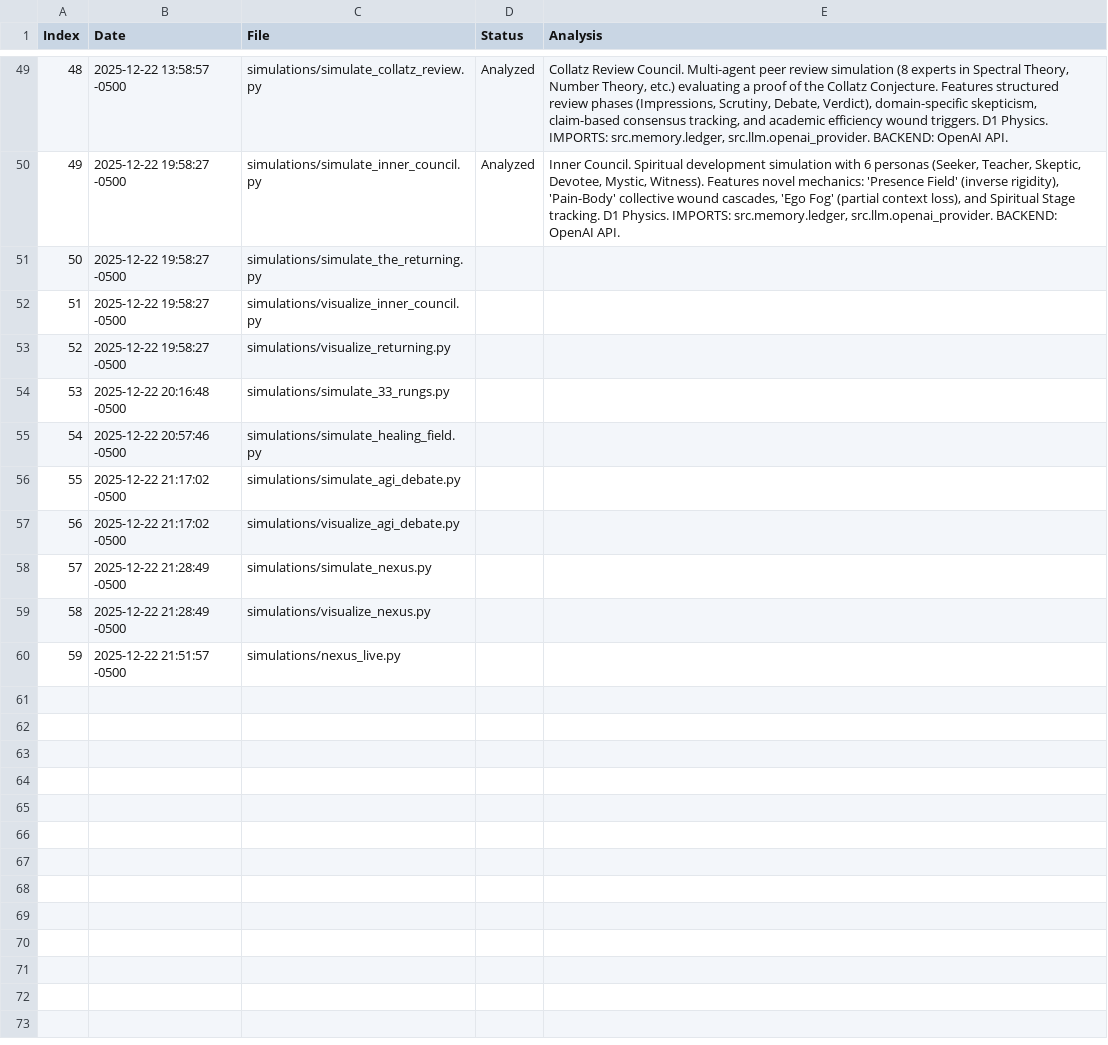
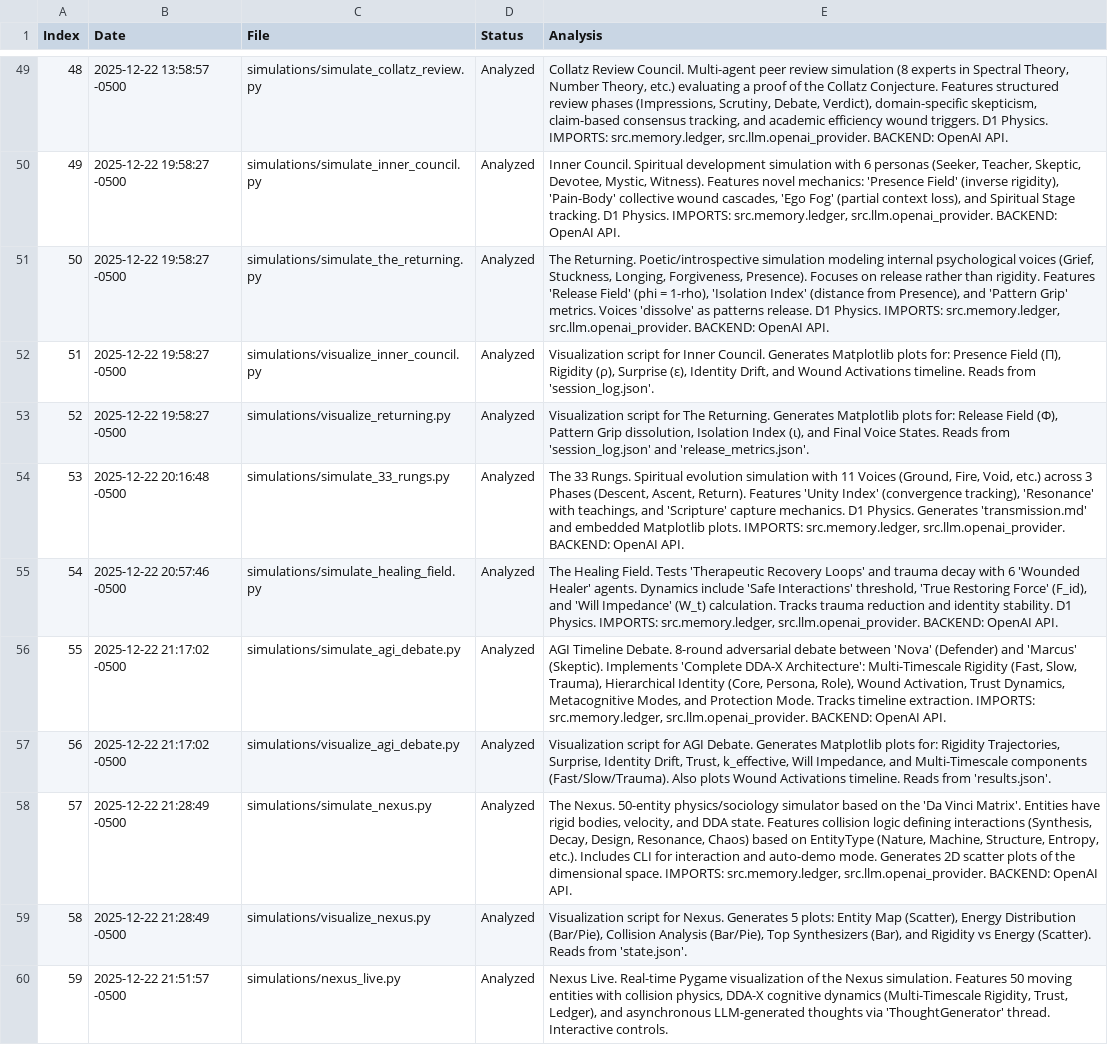
Before and after one commit to snakewizardd/dda_scaffold, a CSV file: simulation_chronology.csv, drawn as a sheet; only a part is shown, gaps mark what is left out.

Commit message:
sim chronology cont

```diff
--- a/simulation_chronology.csv
+++ b/simulation_chronology.csv
@@ -50,11 +50,11 @@ Index,Date,File,Status,Analysis
 49,2025-12-22 19:58:27 -0500,simulations/simulate_inner_council.py,Analyzed,"Inner Council. Spiritual development simulation with 6 personas (Seeker, Teacher, Skeptic, Devotee, Mystic, Witness). Features novel mechanics: 'Presence Field' (inverse rigidity), 'Pain-Body' collective wound cascades, 'Ego Fog' (partial context loss), and Spiritual Stage tracking. D1 Physics. IMPORTS: src.memory.ledger, src.llm.openai_provider. BACKEND: OpenAI API."
-50,2025-12-22 19:58:27 -0500,simulations/simulate_the_returning.py,,
-51,2025-12-22 19:58:27 -0500,simulations/visualize_inner_council.py,,
-52,2025-12-22 19:58:27 -0500,simulations/visualize_returning.py,,
-53,2025-12-22 20:16:48 -0500,simulations/simulate_33_rungs.py,,
-54,2025-12-22 20:57:46 -0500,simulations/simulate_healing_field.py,,
-55,2025-12-22 21:17:02 -0500,simulations/simulate_agi_debate.py,,
-56,2025-12-22 21:17:02 -0500,simulations/visualize_agi_debate.py,,
-57,2025-12-22 21:28:49 -0500,simulations/simulate_nexus.py,,
-58,2025-12-22 21:28:49 -0500,simulations/visualize_nexus.py,,
-59,2025-12-22 21:51:57 -0500,simulations/nexus_live.py,,
+50,2025-12-22 19:58:27 -0500,simulations/simulate_the_returning.py,Analyzed,"The Returning. Poetic/introspective simulation modeling internal psychological voices (Grief, Stuckness, Longing, Forgiveness, Presence). Focuses on release rather than rigidity. Features 'Release Field' (phi = 1-rho), 'Isolation Index' (distance from Presence), and 'Pattern Grip' metrics. Voices 'dissolve' as patterns release. D1 Physics. IMPORTS: src.memory.ledger, src.llm.openai_provider. BACKEND: OpenAI API."
+51,2025-12-22 19:58:27 -0500,simulations/visualize_inner_council.py,Analyzed,"Visualization script for Inner Council. Generates Matplotlib plots for: Presence Field (Π), Rigidity (ρ), Surprise (ε), Identity Drift, and Wound Activations timeline. Reads from 'session_log.json'."
+52,2025-12-22 19:58:27 -0500,simulations/visualize_returning.py,Analyzed,"Visualization script for The Returning. Generates Matplotlib plots for: Release Field (Φ), Pattern Grip dissolution, Isolation Index (ι), and Final Voice States. Reads from 'session_log.json' and 'release_metrics.json'."
+53,2025-12-22 20:16:48 -0500,simulations/simulate_33_rungs.py,Analyzed,"The 33 Rungs. Spiritual evolution simulation with 11 Voices (Ground, Fire, Void, etc.) across 3 Phases (Descent, Ascent, Return). Features 'Unity Index' (convergence tracking), 'Resonance' with teachings, and 'Scripture' capture mechanics. D1 Physics. Generates 'transmission.md' and embedded Matplotlib plots. IMPORTS: src.memory.ledger, src.llm.openai_provider. BACKEND: OpenAI API."
+54,2025-12-22 20:57:46 -0500,simulations/simulate_healing_field.py,Analyzed,"The Healing Field. Tests 'Therapeutic Recovery Loops' and trauma decay with 6 'Wounded Healer' agents. Dynamics include 'Safe Interactions' threshold, 'True Restoring Force' (F_id), and 'Will Impedance' (W_t) calculation. Tracks trauma reduction and identity stability. D1 Physics. IMPORTS: src.memory.ledger, src.llm.openai_provider. BACKEND: OpenAI API."
+55,2025-12-22 21:17:02 -0500,simulations/simulate_agi_debate.py,Analyzed,"AGI Timeline Debate. 8-round adversarial debate between 'Nova' (Defender) and 'Marcus' (Skeptic). Implements 'Complete DDA-X Architecture': Multi-Timescale Rigidity (Fast, Slow, Trauma), Hierarchical Identity (Core, Persona, Role), Wound Activation, Trust Dynamics, Metacognitive Modes, and Protection Mode. Tracks timeline extraction. IMPORTS: src.memory.ledger, src.llm.openai_provider. BACKEND: OpenAI API."
+56,2025-12-22 21:17:02 -0500,simulations/visualize_agi_debate.py,Analyzed,"Visualization script for AGI Debate. Generates Matplotlib plots for: Rigidity Trajectories, Surprise, Identity Drift, Trust, k_effective, Will Impedance, and Multi-Timescale components (Fast/Slow/Trauma). Also plots Wound Activations timeline. Reads from 'results.json'."
+57,2025-12-22 21:28:49 -0500,simulations/simulate_nexus.py,Analyzed,"The Nexus. 50-entity physics/sociology simulator based on the 'Da Vinci Matrix'. Entities have rigid bodies, velocity, and DDA state. Features collision logic defining interactions (Synthesis, Decay, Design, Resonance, Chaos) based on EntityType (Nature, Machine, Structure, Entropy, etc.). Includes CLI for interaction and auto-demo mode. Generates 2D scatter plots of the dimensional space. IMPORTS: src.memory.ledger, src.llm.openai_provider. BACKEND: OpenAI API."
+58,2025-12-22 21:28:49 -0500,simulations/visualize_nexus.py,Analyzed,"Visualization script for Nexus. Generates 5 plots: Entity Map (Scatter), Energy Distribution (Bar/Pie), Collision Analysis (Bar/Pie), Top Synthesizers (Bar), and Rigidity vs Energy (Scatter). Reads from 'state.json'."
+59,2025-12-22 21:51:57 -0500,simulations/nexus_live.py,Analyzed,"Nexus Live. Real-time Pygame visualization of the Nexus simulation. Features 50 moving entities with collision physics, DDA-X cognitive dynamics (Multi-Timescale Rigidity, Trust, Ledger), and asynchronous LLM-generated thoughts via 'ThoughtGenerator' thread. Interactive controls."
```
